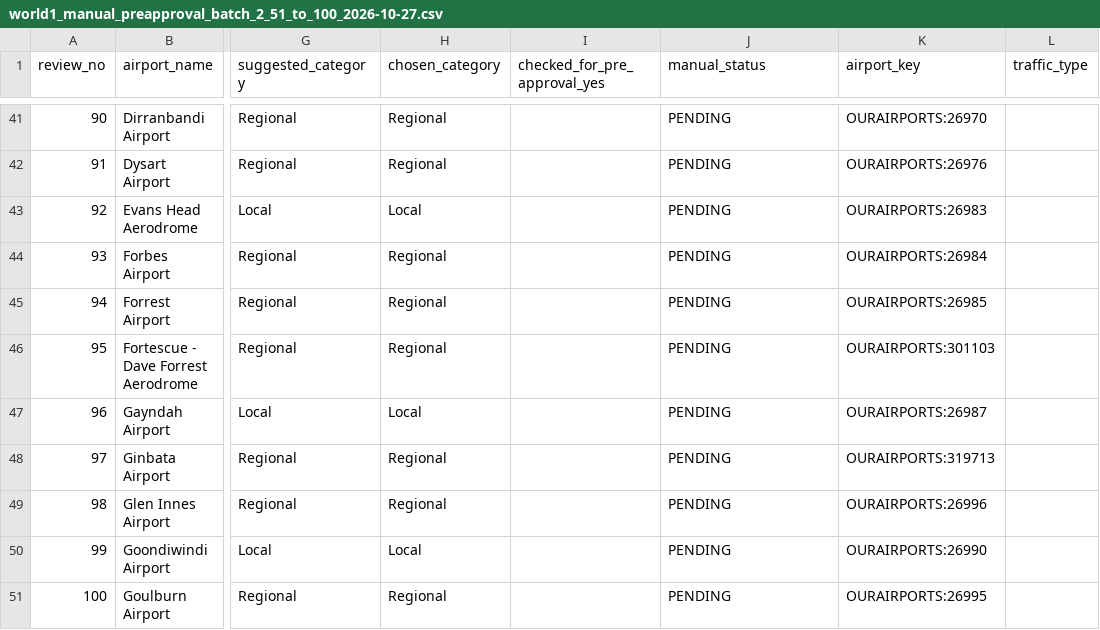
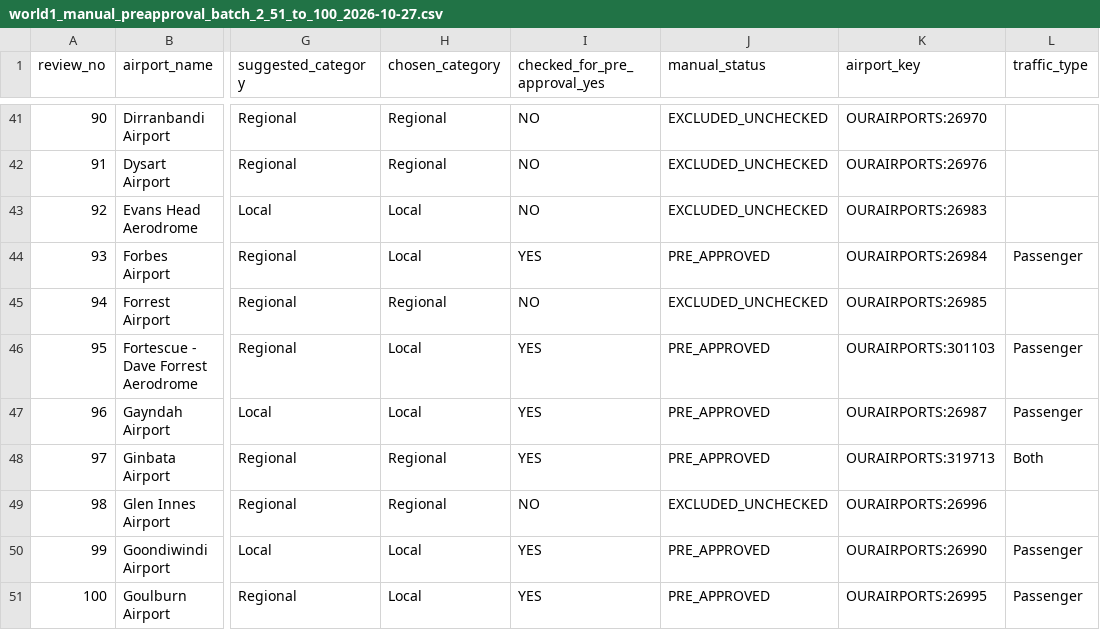
Before and after one commit to bracko87/Airlinerra, a CSV file: data/airports/startup/world1_manual_preapproval_batch_2_51_to_100_2026-10-27.csv, drawn as a sheet; only a part is shown, gaps mark what is left out; the diff covers the shown part only; the diff names each change by its address in the sheet, - before the commit and + after, or states it on an @@ line.

Commit message:
Airlinerra: finalize Batch 2 owner decisions (33 staged; 17 excluded; categories and traffic)

```diff
--- a/data/airports/startup/world1_manual_preapproval_batch_2_51_to_100_2026-10-27.csv
+++ b/data/airports/startup/world1_manual_preapproval_batch_2_51_to_100_2026-10-27.csv
-I41:I43 (checked_for_pre_approval_yes): (empty)
+I41:I43 (checked_for_pre_approval_yes): NO
-J41:J43 (manual_status): PENDING
+J41:J43 (manual_status): EXCLUDED_UNCHECKED
-H44 (chosen_category): Regional
+H44 (chosen_category): Local
-I44 (checked_for_pre_approval_yes): (empty)
+I44 (checked_for_pre_approval_yes): YES
-J44 (manual_status): PENDING
+J44 (manual_status): PRE_APPROVED
-L44 (traffic_type): (empty)
+L44 (traffic_type): Passenger
-I45 (checked_for_pre_approval_yes): (empty)
+I45 (checked_for_pre_approval_yes): NO
-J45 (manual_status): PENDING
+J45 (manual_status): EXCLUDED_UNCHECKED
-H46 (chosen_category): Regional
+H46 (chosen_category): Local
-I46:I48 (checked_for_pre_approval_yes): (empty)
+I46:I48 (checked_for_pre_approval_yes): YES
-J46:J48 (manual_status): PENDING
+J46:J48 (manual_status): PRE_APPROVED
-L46:L47 (traffic_type): (empty)
+L46:L47 (traffic_type): Passenger
-L48 (traffic_type): (empty)
+L48 (traffic_type): Both
-I49 (checked_for_pre_approval_yes): (empty)
+I49 (checked_for_pre_approval_yes): NO
-J49 (manual_status): PENDING
+J49 (manual_status): EXCLUDED_UNCHECKED
-I50:I51 (checked_for_pre_approval_yes): (empty)
+I50:I51 (checked_for_pre_approval_yes): YES
-J50:J51 (manual_status): PENDING
+J50:J51 (manual_status): PRE_APPROVED
-L50:L51 (traffic_type): (empty)
+L50:L51 (traffic_type): Passenger
-H51 (chosen_category): Regional
+H51 (chosen_category): Local
```
Also changed, not shown: 110 edited cells elsewhere in this file.
